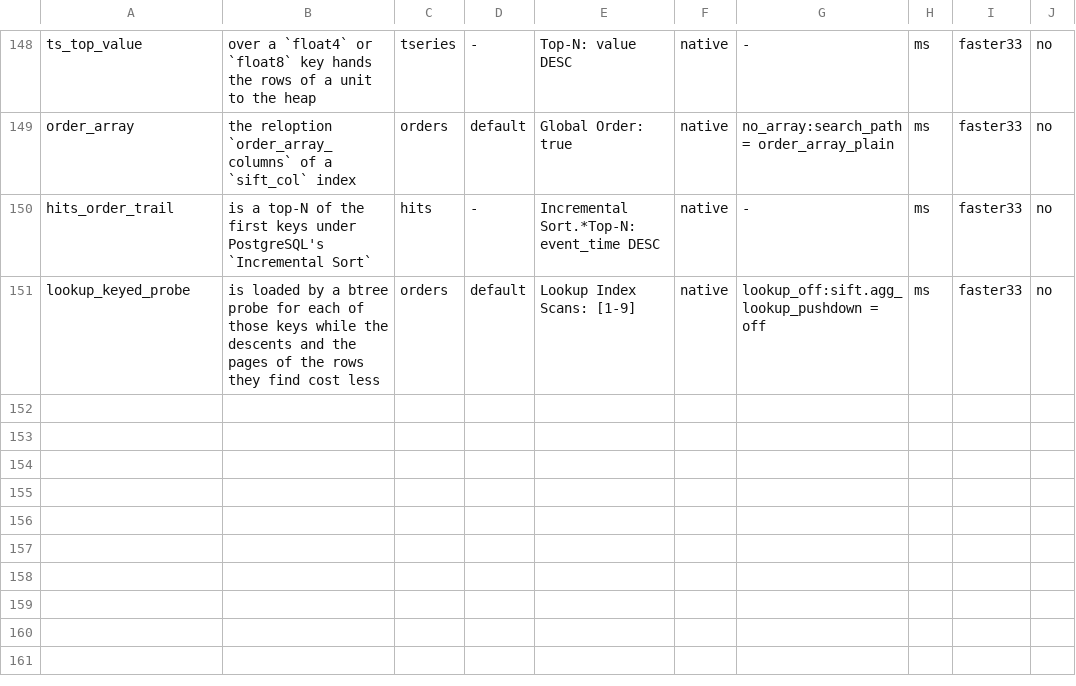
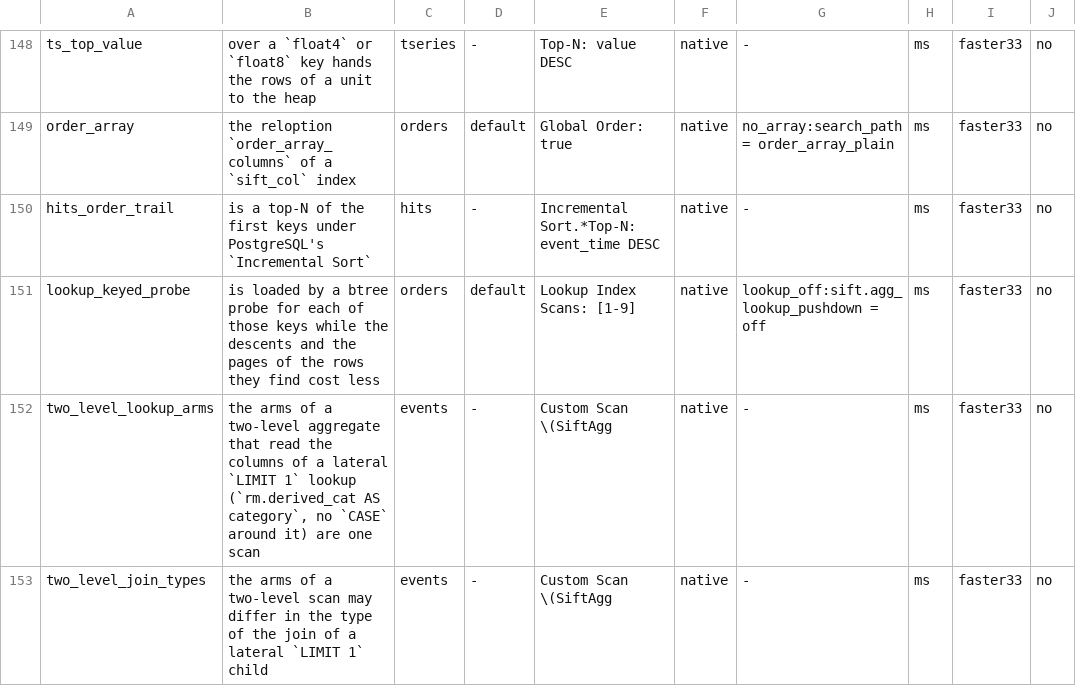
Before and after one commit to brauliobo/pg_sift, a TSV file: bench/cases.tsv, drawn as a sheet; only a part is shown, gaps mark what is left out; the diff names each change by its address in the sheet, - before the commit and + after, or states it on an @@ line.

Commit message:
bench: cases: two_level_lookup_arms and two_level_join_types; reasons for two corpus-only lines
Two cases for the two-level lines of the planner, three `UNION ALL` arms over `jsonb_to_recordset(doc['parts'])` of `events` and a lateral `LIMIT 1` lookup (a mapping table), 1,000,000 rows, a quarter of the dates (`ts` in 2025-01 to 2025-03), median of 15 runs, ms.

- `two_level_lookup_arms` (arms that read the columns of a lateral `LIMIT 1` lookup are one scan when some test the lookup for NOT NULL and a third does not): PostgreSQL 1,008, pg_sift 30.3.
- `two_level_join_types` (the arms may differ in the type of the join of the lookup: the NOT NULL test inside the sub-select makes the lookup's outer join an inner one in two arms): PostgreSQL 946, pg_sift 451.8. The scan runs, and the gain is 2.1x: the arms read each row's parts one lookup at a time.

The plan check is the scan on both, so each case fails if the arms go back to the `two_arms` refusal.

Two lines are not covered by a generic case and get their reason in the allow list, with the evidence:
- Sub-select or CTE scan whose filters have no statistics expects the geometric mean. The effect is a nested loop that reruns an aggregate once per row of an outer side estimated at one; on `events` at 1,000,000 rows the statement with two chained filters of a window output is planned as a hash join with the same row estimates (566 and 41) with `sift.enable_agg` on and off, so there is nothing to time. The test `agg_derived_rows` holds the rows and the replay corpus holds the flip (36 of 156 plans, none slower).
- The lateral-flattened plan is taken whatever it totals. It applies only when the flat plan totals more than the first plan; the flat plan of `lateral_flat_plan` costs 47,130 against 114,066,101 for PostgreSQL's, so the line is not reached on a generic dataset. The replay corpus holds the plans (2 to 14 times the first plan).

```diff
--- a/bench/cases.tsv
+++ b/bench/cases.tsv
+row 152: two_level_lookup_arms | the arms of a two-level aggregate that read the columns of a lateral `LIMIT 1` lookup (`rm.derived_cat AS category`, no `CASE` around it) are one scan | events | - | Custom Scan \(SiftAgg | native | - | ms | faster33 | no
+row 153: two_level_join_types | the arms of a two-level scan may differ in the type of the join of a lateral `LIMIT 1` child | events | - | Custom Scan \(SiftAgg | native | - | ms | faster33 | no
```
Also changed, not shown: 2 other files.
